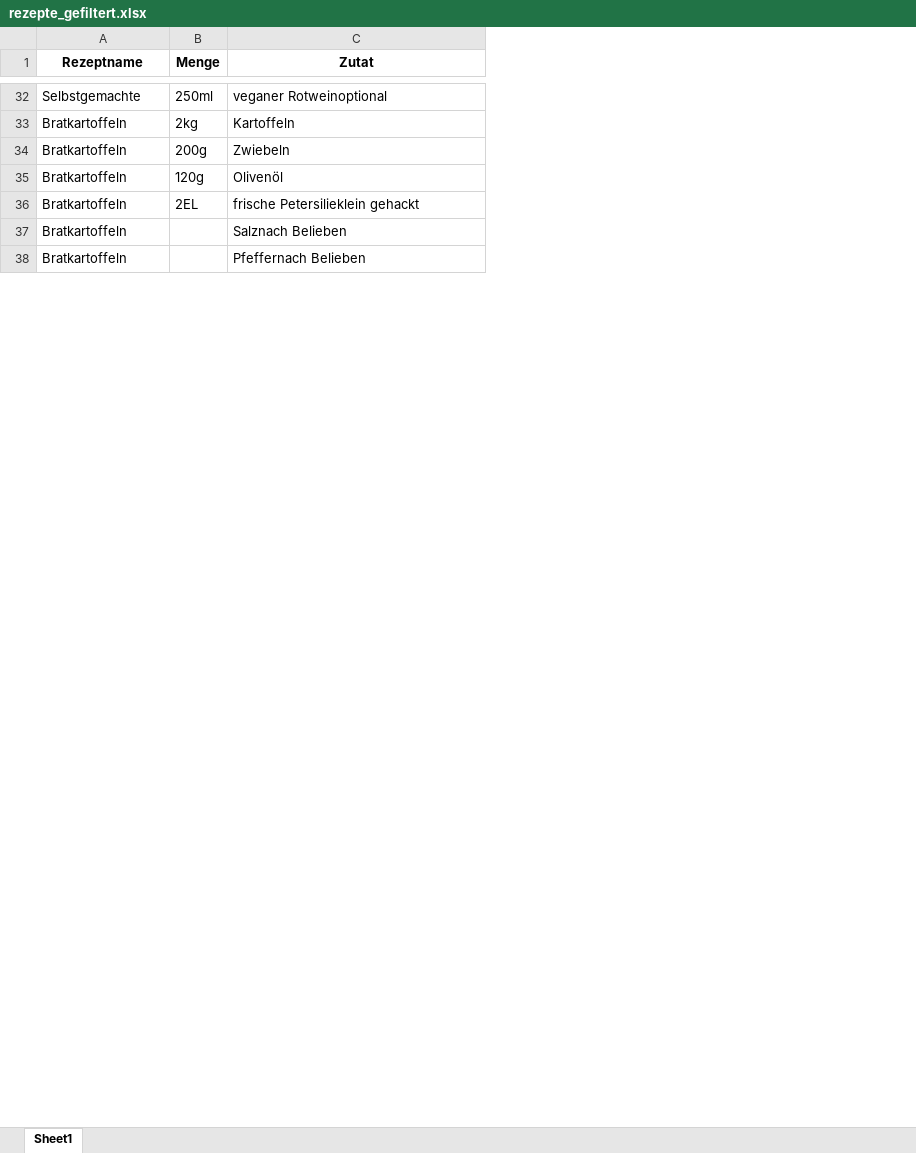
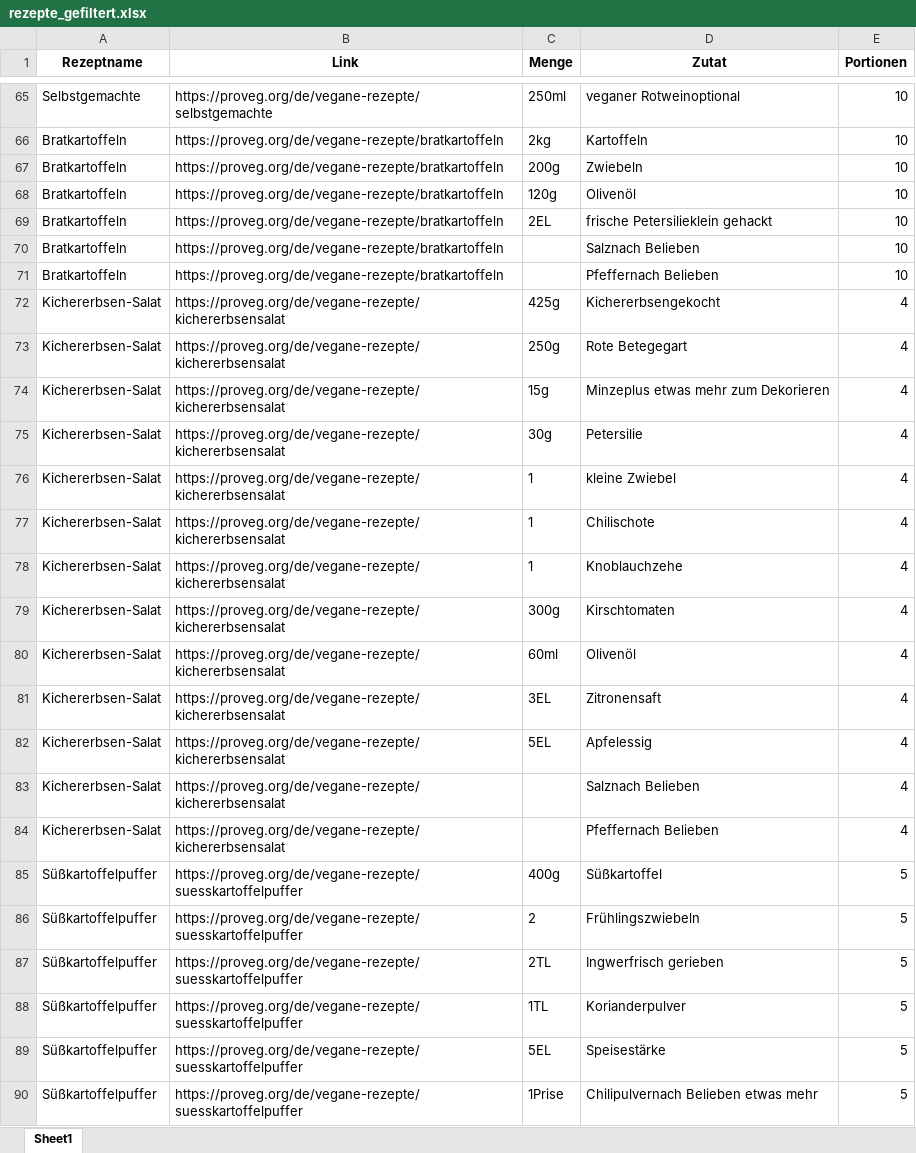
Before and after one commit to TechToniB/Ernaehrung, an Excel workbook: Gesunde Ernährung/Quellen/Scraper/rezepte_gefiltert.xlsx, sheet Sheet1, drawn as a sheet; only a part is shown, gaps mark what is left out; values as stored, in another font and other column widths than the file's, no borders; the diff covers the shown part only; the diff names each change by its address in the sheet, - before the commit and + after, or states it on an @@ line.

```diff
--- a/Gesunde Ernährung/Quellen/Scraper/rezepte_gefiltert.xlsx (sheet Sheet1)
+++ b/Gesunde Ernährung/Quellen/Scraper/rezepte_gefiltert.xlsx (sheet Sheet1)
+column B (Link), rows 65-71: https://proveg.org/de/vegane-rezepte/selbstgemachte | https://proveg.org/de/vegane-rezepte/bratkartoffeln | https://proveg.org/de/vegane-rezepte/bratkartoffeln | https://proveg.org/de/vegane-rezepte/bratkartoffeln | https://proveg.org/de/vegane-rezepte/bratkartoffeln | https://proveg.org/de/vegane-rezepte/bratkartoffeln | https://proveg.org/de/vegane-rezepte/bratkartoffeln
+column E (Portionen), rows 65-71: all 10
+row 72: Kichererbsen-Salat | https://proveg.org/de/vegane-rezepte/kichererbsensalat | 425g | Kichererbsengekocht | 4
+row 73: Kichererbsen-Salat | https://proveg.org/de/vegane-rezepte/kichererbsensalat | 250g | Rote Betegegart | 4
+row 74: Kichererbsen-Salat | https://proveg.org/de/vegane-rezepte/kichererbsensalat | 15g | Minzeplus etwas mehr zum Dekorieren | 4
+row 75: Kichererbsen-Salat | https://proveg.org/de/vegane-rezepte/kichererbsensalat | 30g | Petersilie | 4
+row 76: Kichererbsen-Salat | https://proveg.org/de/vegane-rezepte/kichererbsensalat | 1 | kleine Zwiebel | 4
+row 77: Kichererbsen-Salat | https://proveg.org/de/vegane-rezepte/kichererbsensalat | 1 | Chilischote | 4
+row 78: Kichererbsen-Salat | https://proveg.org/de/vegane-rezepte/kichererbsensalat | 1 | Knoblauchzehe | 4
+row 79: Kichererbsen-Salat | https://proveg.org/de/vegane-rezepte/kichererbsensalat | 300g | Kirschtomaten | 4
+row 80: Kichererbsen-Salat | https://proveg.org/de/vegane-rezepte/kichererbsensalat | 60ml | Olivenöl | 4
+row 81: Kichererbsen-Salat | https://proveg.org/de/vegane-rezepte/kichererbsensalat | 3EL | Zitronensaft | 4
+row 82: Kichererbsen-Salat | https://proveg.org/de/vegane-rezepte/kichererbsensalat | 5EL | Apfelessig | 4
+row 83: Kichererbsen-Salat | https://proveg.org/de/vegane-rezepte/kichererbsensalat |  | Salznach Belieben | 4
+row 84: Kichererbsen-Salat | https://proveg.org/de/vegane-rezepte/kichererbsensalat |  | Pfeffernach Belieben | 4
+row 85: Süßkartoffelpuffer | https://proveg.org/de/vegane-rezepte/suesskartoffelpuffer | 400g | Süßkartoffel | 5
+row 86: Süßkartoffelpuffer | https://proveg.org/de/vegane-rezepte/suesskartoffelpuffer | 2 | Frühlingszwiebeln | 5
+row 87: Süßkartoffelpuffer | https://proveg.org/de/vegane-rezepte/suesskartoffelpuffer | 2TL | Ingwerfrisch gerieben | 5
+row 88: Süßkartoffelpuffer | https://proveg.org/de/vegane-rezepte/suesskartoffelpuffer | 1TL | Korianderpulver | 5
+row 89: Süßkartoffelpuffer | https://proveg.org/de/vegane-rezepte/suesskartoffelpuffer | 5EL | Speisestärke | 5
+row 90: Süßkartoffelpuffer | https://proveg.org/de/vegane-rezepte/suesskartoffelpuffer | 1Prise | Chilipulvernach Belieben etwas mehr | 5
```
Also changed, not shown: 254 added rows elsewhere in this sheet, Gesunde Ernährung/Quellen/Scraper/rezepte.xlsx, 2 other files.
